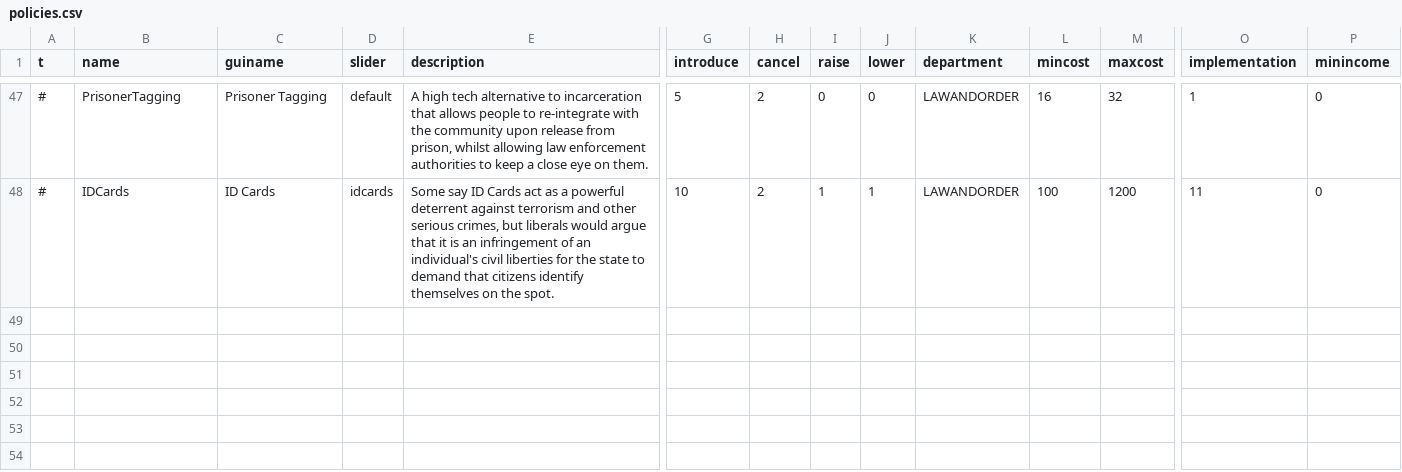
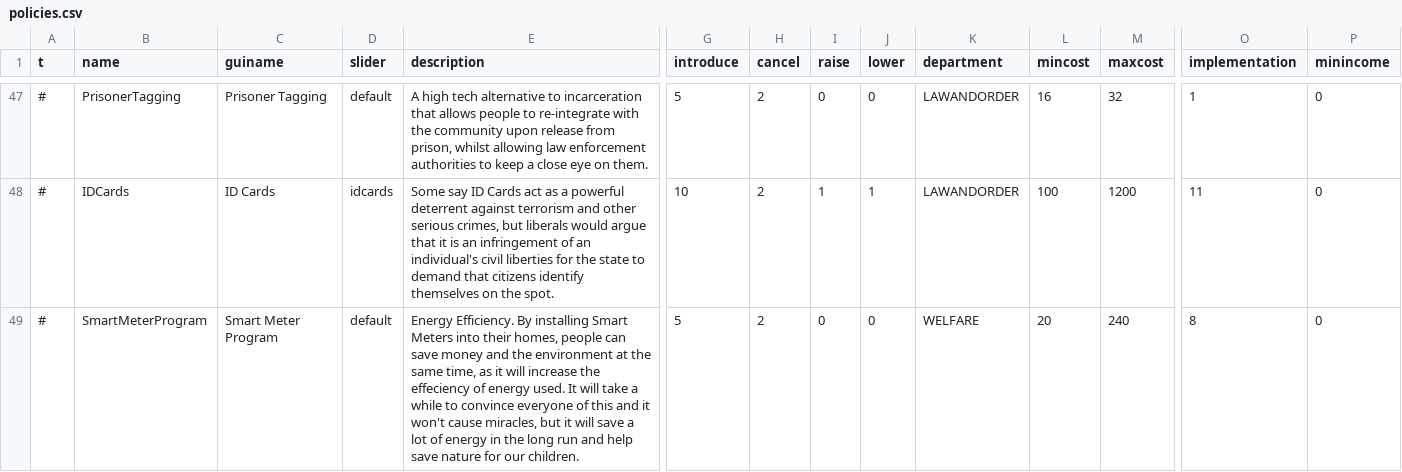
Before and after one commit to Thalassicus/Democracy-3, a CSV file: deprecated/data/simulation/policies.csv, drawn as a sheet; only a part is shown, gaps mark what is left out; rows hold the shown columns only; the diff names each change by its address in the sheet, - before the commit and + after, or states it on an @@ line.

```diff
--- a/deprecated/data/simulation/policies.csv
+++ b/deprecated/data/simulation/policies.csv
+row 49: # | SmartMeterProgram | Smart Meter Program | default | Energy Efficiency. By installing Smart Meters into their homes, people can save money and the environment at the same time, as it will increase the effeciency of energy used. It will take a while to convince everyone of this and it won't cause miracles, but it will save a lot of energy in the long run and help save nature for our children. | 5 | 2 | 0 | 0 | WELFARE | 20 | 240 | 8 | 0
```
Also changed, not shown: data/simulation/policies.csv, data/simulation/simulation.csv, 4 other files.
